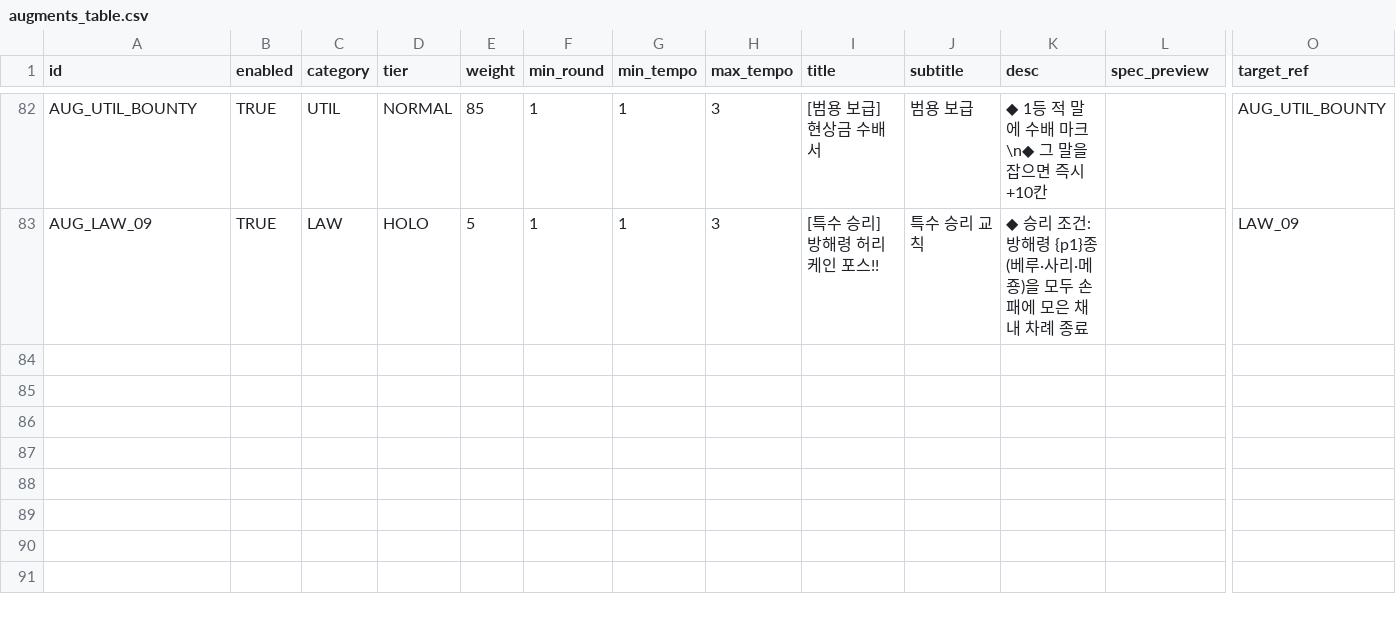
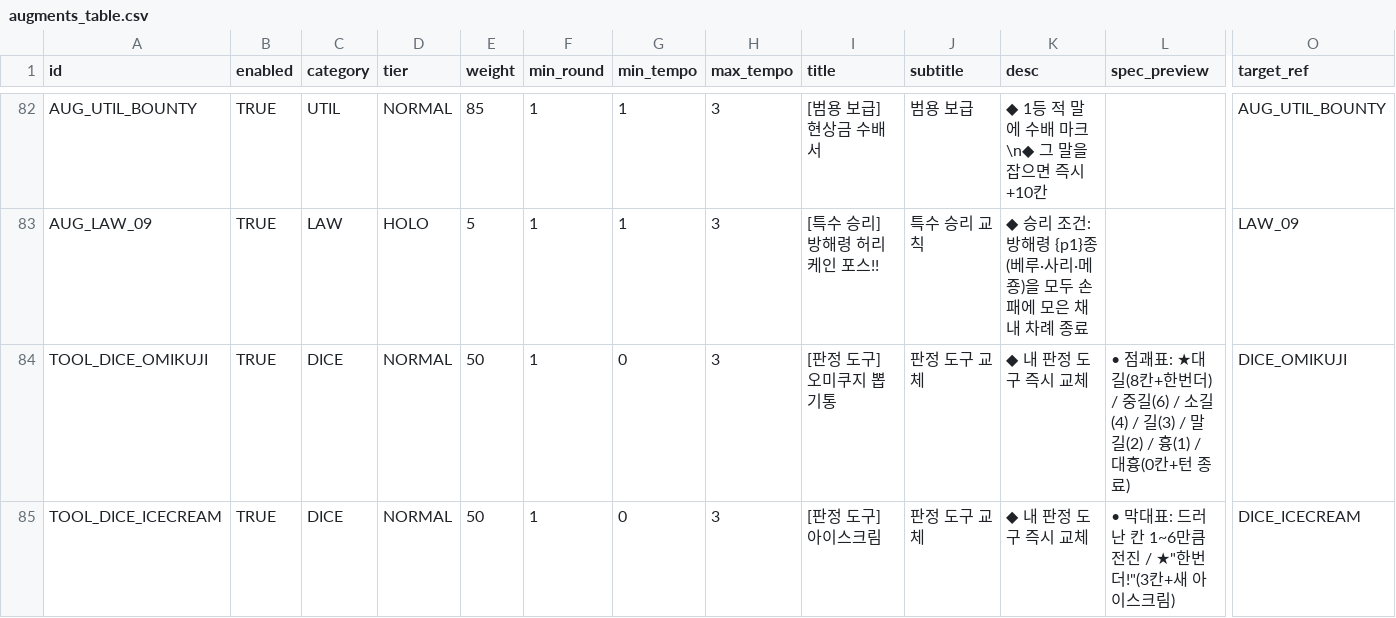
Before and after one commit to mayjohn66-cmd/TRG, a CSV file: content_trickcal/data/augments_table.csv, drawn as a sheet; only a part is shown, gaps mark what is left out; rows hold the shown columns only; the diff names each change by its address in the sheet, - before the commit and + after, or states it on an @@ line.

```diff
--- a/content_trickcal/data/augments_table.csv
+++ b/content_trickcal/data/augments_table.csv
+row 84: TOOL_DICE_OMIKUJI | TRUE | DICE | NORMAL | 50 | 1 | 0 | 3 | [판정 도구] 오미쿠지 뽑기통 | 판정 도구 교체 | ◆ 내 판정 도구 즉시 교체 | • 점괘표: ★대길(8칸+한번더) / 중길(6) / 소길(4) / 길(3) / 말길(2) / 흉(1) / 대흉(0칸+턴 종료) | DICE_OMIKUJI
+row 85: TOOL_DICE_ICECREAM | TRUE | DICE | NORMAL | 50 | 1 | 0 | 3 | [판정 도구] 아이스크림 | 판정 도구 교체 | ◆ 내 판정 도구 즉시 교체 | • 막대표: 드러난 칸 1~6만큼 전진 / ★"한번 더!"(3칸+새 아이스크림) | DICE_ICECREAM
```
Also changed, not shown: content_trickcal/data/dice_table.csv, content_trickcal/data/translations.csv, 18 other files.
